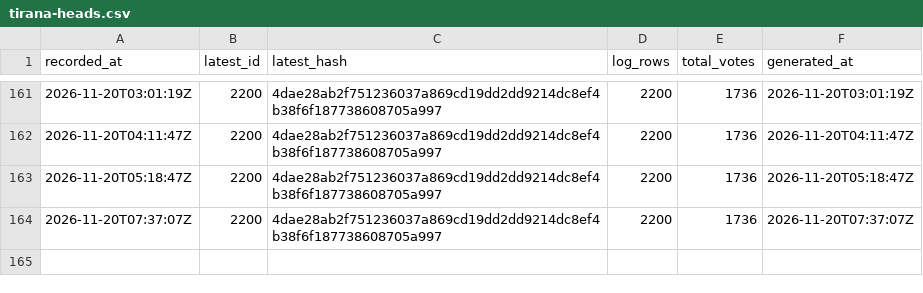
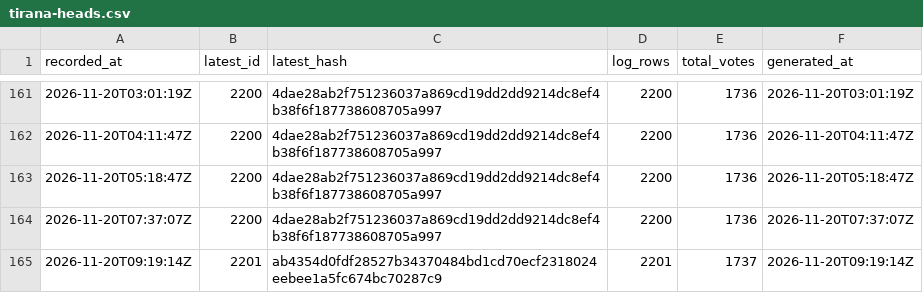
Before and after one commit to listastudentore-afk/lista-studentore-audit, a CSV file: tirana-heads.csv, drawn as a sheet; only a part is shown, gaps mark what is left out; the diff names each change by its address in the sheet, - before the commit and + after, or states it on an @@ line.

```diff
--- a/tirana-heads.csv
+++ b/tirana-heads.csv
+row 165: 2026-11-20T09:19:14Z | 2201 | ab4354d0fdf28527b34370484bd1cd70ecf2318024eebee1a5fc674bc70287c9 | 2201 | 1737 | 2026-11-20T09:19:14Z
```
Also changed, not shown: heads.csv, 1 other file.
